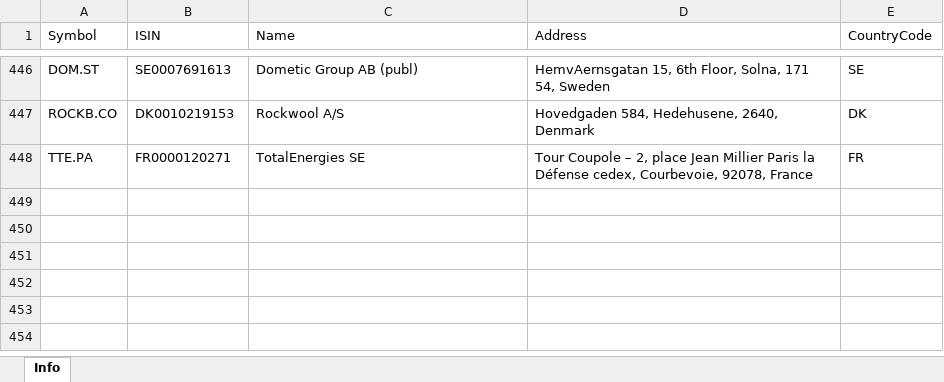
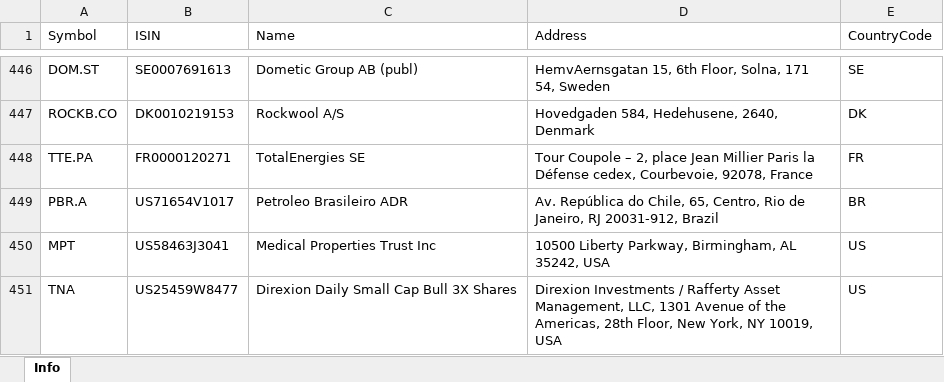
Before and after one commit to masbug/etoro-edavki, an Excel workbook: Company_info.xlsx, sheet Info, drawn as a sheet; only a part is shown, gaps mark what is left out; values as stored, in another font and other column widths than the file's, no borders; table styles not drawn; the diff names each change by its address in the sheet, - before the commit and + after, or states it on an @@ line.

Commit message:
Dodana podjetja

```diff
--- a/Company_info.xlsx (sheet Info)
+++ b/Company_info.xlsx (sheet Info)
+row 449: PBR.A | US71654V1017 | Petroleo Brasileiro ADR | Av. República do Chile, 65, Centro, Rio de Janeiro, RJ 20031-912, Brazil | BR
+row 450: MPT | US58463J3041 | Medical Properties Trust Inc | 10500 Liberty Parkway, Birmingham, AL 35242, USA | US
+row 451: TNA | US25459W8477 | Direxion Daily Small Cap Bull 3X Shares | Direxion Investments / Rafferty Asset Management, LLC, 1301 Avenue of the Americas, 28th Floor, New York, NY 10019, USA | US
```
